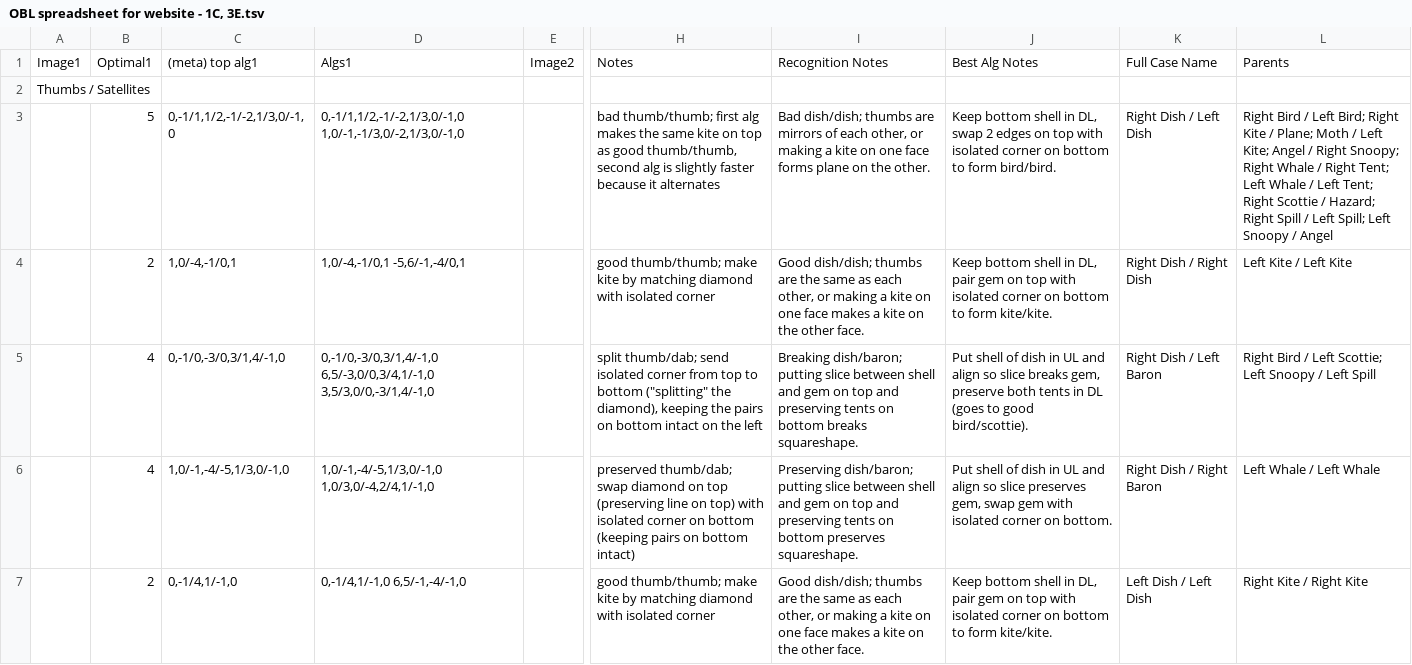
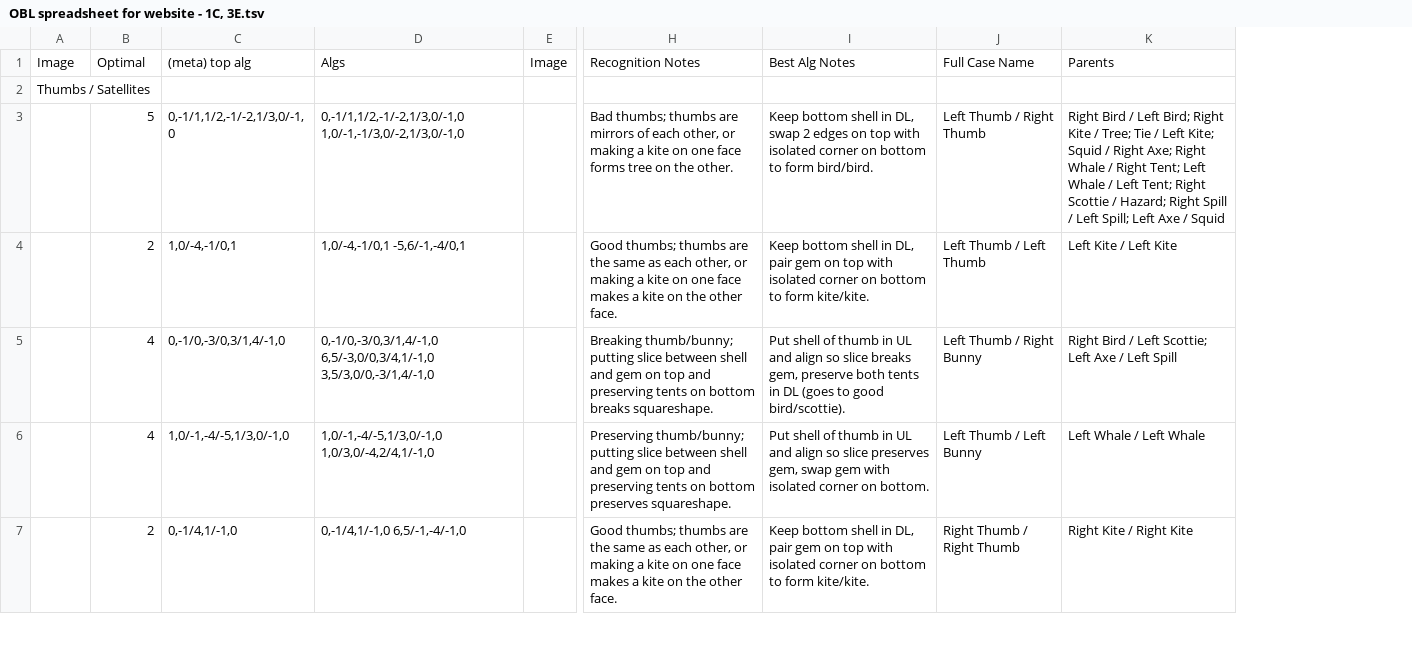
Before and after one commit to sharikak54/sharikak54.github.io, a TSV file: assets/data/OBL spreadsheet for website - 1C, 3E.tsv, drawn as a sheet; only a part is shown, gaps mark what is left out; removed rows and columns are numbered as before the commit, all else as after; the diff covers the shown part only; the diff names each change by its address in the sheet, - before the commit and + after, or states it on an @@ line.

```diff
--- a/assets/data/OBL spreadsheet for website - 1C, 3E.tsv
+++ b/assets/data/OBL spreadsheet for website - 1C, 3E.tsv
-column E, row 1: Image2
+column E, row 1: Image
-column H, rows 1-7: Notes |  | bad thumb/thumb; first alg makes the same kite on top as good thumb/thumb, second alg is slightly faster because it alternates | good thumb/thumb; make kite by matching diamond with isolated corner | split thumb/dab; send isolated corner from top to bottom ("splitting" the diamond), keeping the pairs on bottom intact on the left | preserved thumb/dab; swap diamond on top (preserving line on top) with isolated corner on bottom (keeping pairs on bottom intact) | good thumb/thumb; make kite by matching diamond with isolated corner
-column I, rows 1-7: Recognition Notes |  | Bad dish/dish; thumbs are mirrors of each other, or making a kite on one face forms plane on the other. | Good dish/dish; thumbs are the same as each other, or making a kite on one face makes a kite on the other face. | Breaking dish/baron; putting slice between shell and gem on top and preserving tents on bottom breaks squareshape. | Preserving dish/baron; putting slice between shell and gem on top and preserving tents on bottom preserves squareshape. | Good dish/dish; thumbs are the same as each other, or making a kite on one face makes a kite on the other face.
-column J, rows 1-7: Best Alg Notes |  | Keep bottom shell in DL, swap 2 edges on top with isolated corner on bottom to form bird/bird. | Keep bottom shell in DL, pair gem on top with isolated corner on bottom to form kite/kite. | Put shell of dish in UL and align so slice breaks gem, preserve both tents in DL (goes to good bird/scottie). | Put shell of dish in UL and align so slice preserves gem, swap gem with isolated corner on bottom. | Keep bottom shell in DL, pair gem on top with isolated corner on bottom to form kite/kite.
-column K, rows 1-7: Full Case Name |  | Right Dish / Left Dish | Right Dish / Right Dish | Right Dish / Left Baron | Right Dish / Right Baron | Left Dish / Left Dish
+column H, rows 1-7: Recognition Notes |  | Bad thumbs; thumbs are mirrors of each other, or making a kite on one face forms tree on the other. | Good thumbs; thumbs are the same as each other, or making a kite on one face makes a kite on the other face. | Breaking thumb/bunny; putting slice between shell and gem on top and preserving tents on bottom breaks squareshape. | Preserving thumb/bunny; putting slice between shell and gem on top and preserving tents on bottom preserves squareshape. | Good thumbs; thumbs are the same as each other, or making a kite on one face makes a kite on the other face.
+column I, rows 1-7: Best Alg Notes |  | Keep bottom shell in DL, swap 2 edges on top with isolated corner on bottom to form bird/bird. | Keep bottom shell in DL, pair gem on top with isolated corner on bottom to form kite/kite. | Put shell of thumb in UL and align so slice breaks gem, preserve both tents in DL (goes to good bird/scottie). | Put shell of thumb in UL and align so slice preserves gem, swap gem with isolated corner on bottom. | Keep bottom shell in DL, pair gem on top with isolated corner on bottom to form kite/kite.
+column J, rows 1-7: Full Case Name |  | Left Thumb / Right Thumb | Left Thumb / Left Thumb | Left Thumb / Right Bunny | Left Thumb / Left Bunny | Right Thumb / Right Thumb
-A1: Image1
+A1: Image
-B1: Optimal1
+B1: Optimal
-C1: (meta) top alg1
+C1: (meta) top alg
-D1: Algs1
+D1: Algs
-K3: …Kite / Plane; Moth / Left Kite; Angel / Right Snoopy; Right Whale / Right Tent; Left Whale / Left Tent; Right Scottie / Hazard; Right Spill / Left Spill; Left Snoopy / Angel
+K3: …Kite / Tree; Tie / Left Kite; Squid / Right Axe; Right Whale / Right Tent; Left Whale / Left Tent; Right Scottie / Hazard; Right Spill / Left Spill; Left Axe / Squid
-K5: …Scottie; Left Snoopy / Left…
+K5: …Scottie; Left Axe / Left…
```
Also changed, not shown: 10 edited cells elsewhere in this file, assets/data/OBL spreadsheet for website - 1C, 2E.tsv, assets/data/OBL spreadsheet for website - Bar_Bar, 2E.tsv, 8 other files.
